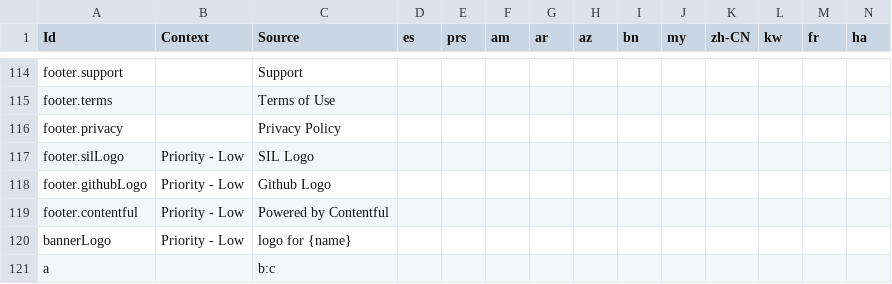
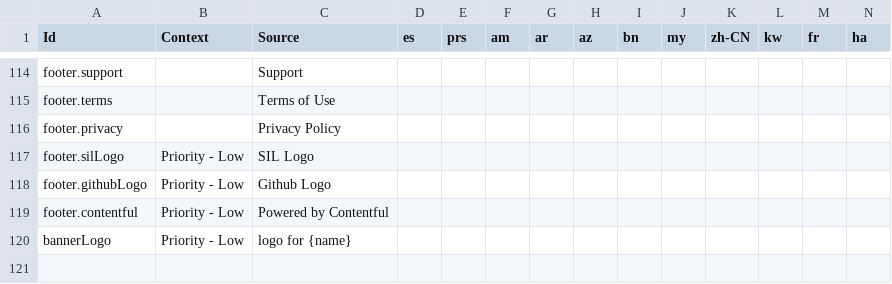
Before and after one commit to BloomBooks/BloomLibrary2, a CSV file: public/Bloom Library Strings.csv, drawn as a sheet; only a part is shown, gaps mark what is left out; rows hold the shown columns only; the diff names each change by its address in the sheet, - before the commit and + after, or states it on an @@ line.

Commit message:
Remove inadvertently-added test string

```diff
--- a/public/Bloom Library Strings.csv
+++ b/public/Bloom Library Strings.csv
-row 121: a |  | b:c
```
